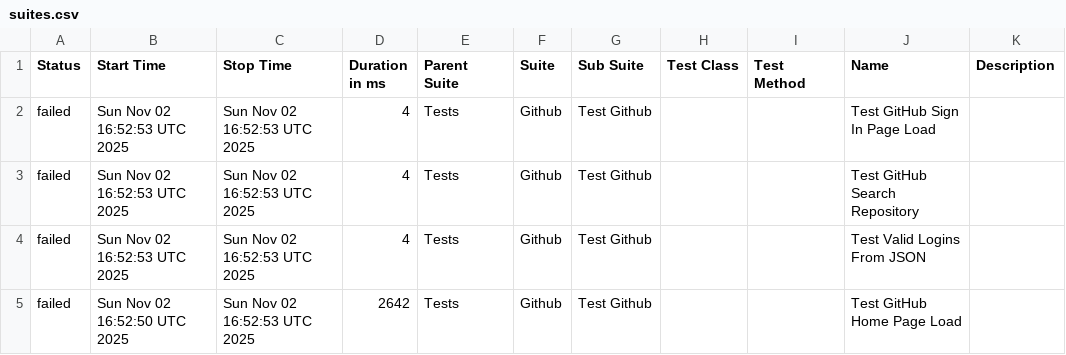
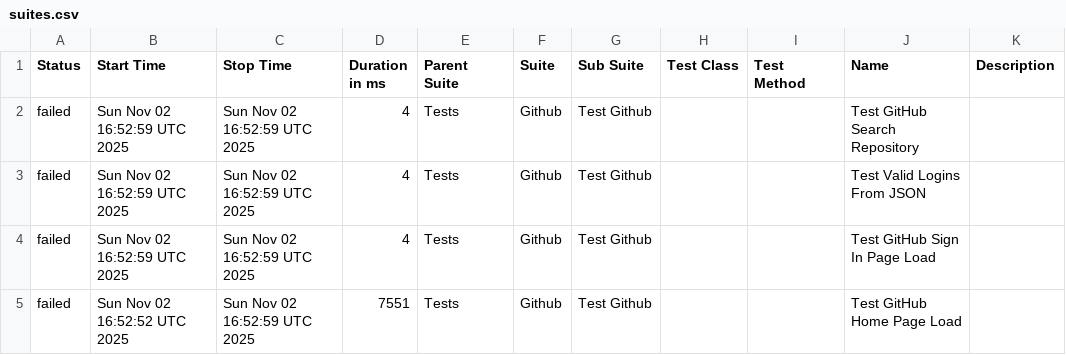
Before and after one commit to dreamquality/robot-framework-allure, a CSV file: data/suites.csv, drawn as a sheet.

```diff
--- a/data/suites.csv
+++ b/data/suites.csv
@@ -1,5 +1,5 @@
 "Status","Start Time","Stop Time","Duration in ms","Parent Suite","Suite","Sub Suite","Test Class","Test Method","Name","Description"
-"failed","Sun Nov 02 16:52:53 UTC 2025","Sun Nov 02 16:52:53 UTC 2025","4","Tests","Github","Test Github","","","Test GitHub Sign In Page Load",""
-"failed","Sun Nov 02 16:52:53 UTC 2025","Sun Nov 02 16:52:53 UTC 2025","4","Tests","Github","Test Github","","","Test GitHub Search Repository",""
-"failed","Sun Nov 02 16:52:53 UTC 2025","Sun Nov 02 16:52:53 UTC 2025","4","Tests","Github","Test Github","","","Test Valid Logins From JSON",""
-"failed","Sun Nov 02 16:52:50 UTC 2025","Sun Nov 02 16:52:53 UTC 2025","2642","Tests","Github","Test Github","","","Test GitHub Home Page Load",""
+"failed","Sun Nov 02 16:52:59 UTC 2025","Sun Nov 02 16:52:59 UTC 2025","4","Tests","Github","Test Github","","","Test GitHub Search Repository",""
+"failed","Sun Nov 02 16:52:59 UTC 2025","Sun Nov 02 16:52:59 UTC 2025","4","Tests","Github","Test Github","","","Test Valid Logins From JSON",""
+"failed","Sun Nov 02 16:52:59 UTC 2025","Sun Nov 02 16:52:59 UTC 2025","4","Tests","Github","Test Github","","","Test GitHub Sign In Page Load",""
+"failed","Sun Nov 02 16:52:52 UTC 2025","Sun Nov 02 16:52:59 UTC 2025","7551","Tests","Github","Test Github","","","Test GitHub Home Page Load",""
```
Also changed, not shown: 28 other files.
